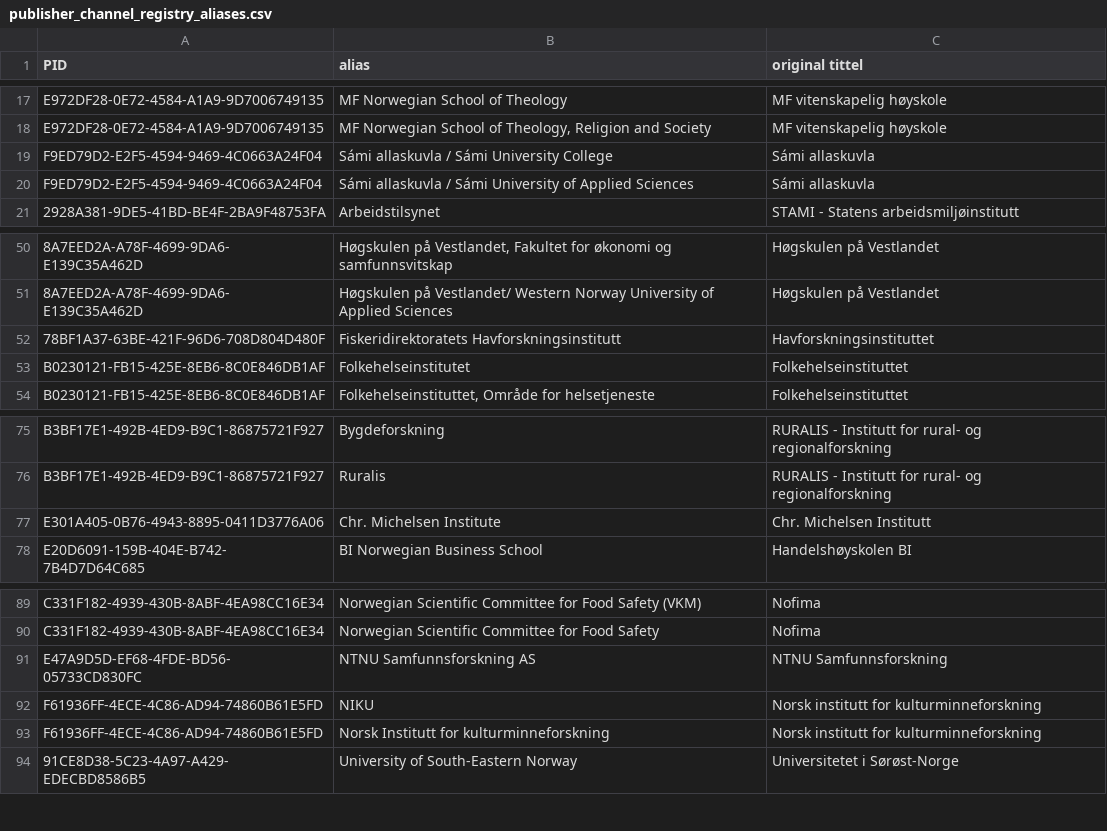
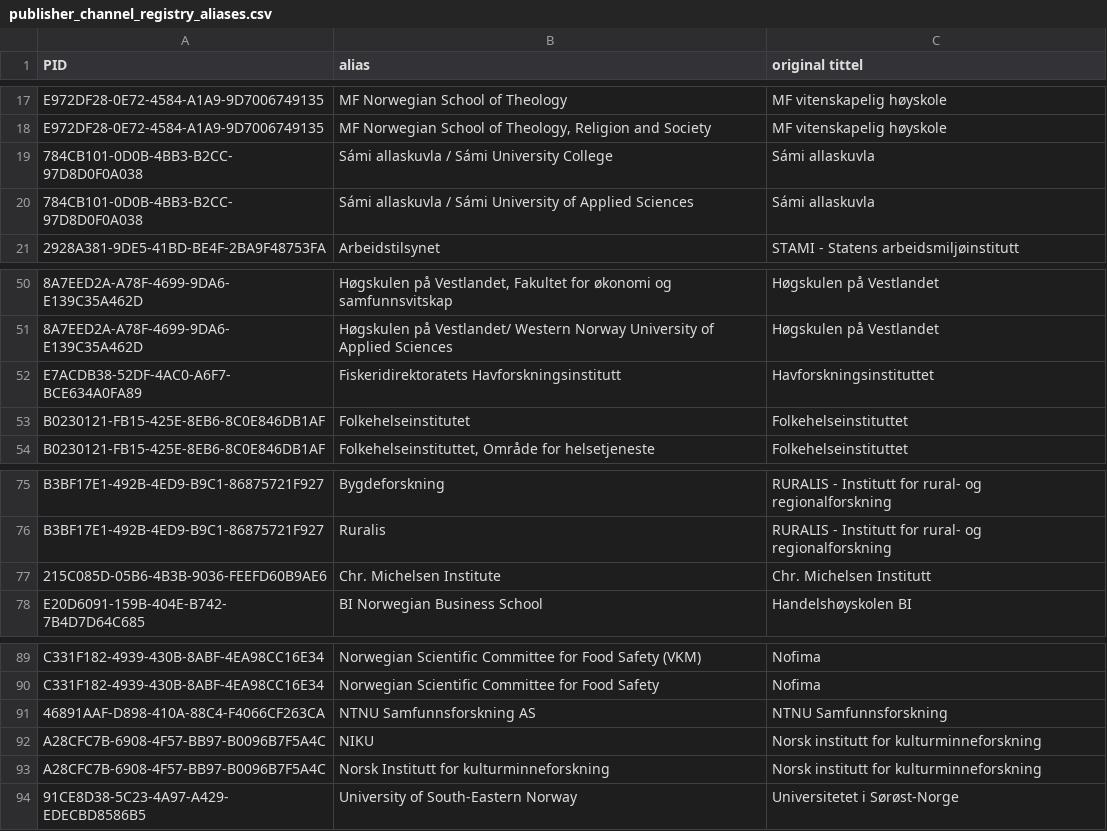
Before and after one commit to BIBSYSDEV/nva-brage-migration, a CSV file: src/main/resources/publisher_channel_registry_aliases.csv, drawn as a sheet; only a part is shown, gaps mark what is left out.

Commit message:
publisher aliases updated

```diff
--- a/src/main/resources/publisher_channel_registry_aliases.csv
+++ b/src/main/resources/publisher_channel_registry_aliases.csv
@@ -18,4 +18,4 @@
 "E972DF28-0E72-4584-A1A9-9D7006749135";"MF Norwegian School of Theology, Religion and Society";"MF vitenskapelig høyskole"
-"F9ED79D2-E2F5-4594-9469-4C0663A24F04";"Sámi allaskuvla / Sámi University College";"Sámi allaskuvla"
-"F9ED79D2-E2F5-4594-9469-4C0663A24F04";"Sámi allaskuvla / Sámi University of Applied Sciences";"Sámi allaskuvla"
+"784CB101-0D0B-4BB3-B2CC-97D8D0F0A038";"Sámi allaskuvla / Sámi University College";"Sámi allaskuvla"
+"784CB101-0D0B-4BB3-B2CC-97D8D0F0A038";"Sámi allaskuvla / Sámi University of Applied Sciences";"Sámi allaskuvla"
 "2928A381-9DE5-41BD-BE4F-2BA9F48753FA";"Arbeidstilsynet";"STAMI - Statens arbeidsmiljøinstitutt"
@@ -51,3 +51,3 @@
 "8A7EED2A-A78F-4699-9DA6-E139C35A462D";"Høgskulen på Vestlandet/ Western Norway University of Applied Sciences";"Høgskulen på Vestlandet"
-"78BF1A37-63BE-421F-96D6-708D804D480F";"Fiskeridirektoratets Havforskningsinstitutt";"Havforskningsinstituttet"
+"E7ACDB38-52DF-4AC0-A6F7-BCE634A0FA89";"Fiskeridirektoratets Havforskningsinstitutt";"Havforskningsinstituttet"
 "B0230121-FB15-425E-8EB6-8C0E846DB1AF";"Folkehelseinstitutet";"Folkehelseinstituttet"
@@ -76,3 +76,3 @@
 "B3BF17E1-492B-4ED9-B9C1-86875721F927";"Ruralis";"RURALIS - Institutt for rural- og regionalforskning"
-"E301A405-0B76-4943-8895-0411D3776A06";"Chr. Michelsen Institute";"Chr. Michelsen Institutt"
+"215C085D-05B6-4B3B-9036-FEEFD60B9AE6";"Chr. Michelsen Institute";"Chr. Michelsen Institutt"
 "E20D6091-159B-404E-B742-7B4D7D64C685";"BI Norwegian Business School";"Handelshøyskolen BI"
@@ -90,5 +90,5 @@
 "C331F182-4939-430B-8ABF-4EA98CC16E34";"Norwegian Scientific Committee for Food Safety";"Nofima"
-"E47A9D5D-EF68-4FDE-BD56-05733CD830FC";"NTNU Samfunnsforskning AS";"NTNU Samfunnsforskning"
-"F61936FF-4ECE-4C86-AD94-74860B61E5FD";"NIKU";"Norsk institutt for kulturminneforskning"
-"F61936FF-4ECE-4C86-AD94-74860B61E5FD";"Norsk Institutt for kulturminneforskning";"Norsk institutt for kulturminneforskning"
+"46891AAF-D898-410A-88C4-F4066CF263CA";"NTNU Samfunnsforskning AS";"NTNU Samfunnsforskning"
+"A28CFC7B-6908-4F57-BB97-B0096B7F5A4C";"NIKU";"Norsk institutt for kulturminneforskning"
+"A28CFC7B-6908-4F57-BB97-B0096B7F5A4C";"Norsk Institutt for kulturminneforskning";"Norsk institutt for kulturminneforskning"
 "91CE8D38-5C23-4A97-A429-EDECBD8586B5";"University of South-Eastern Norway";"Universitetet i Sørøst-Norge"
```
Also changed, not shown: 1 other file.
